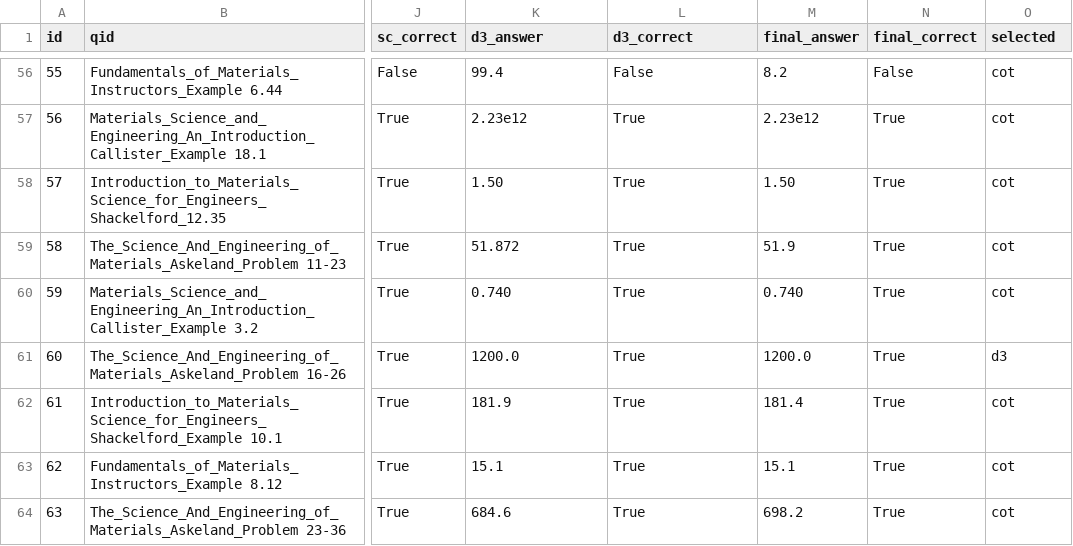
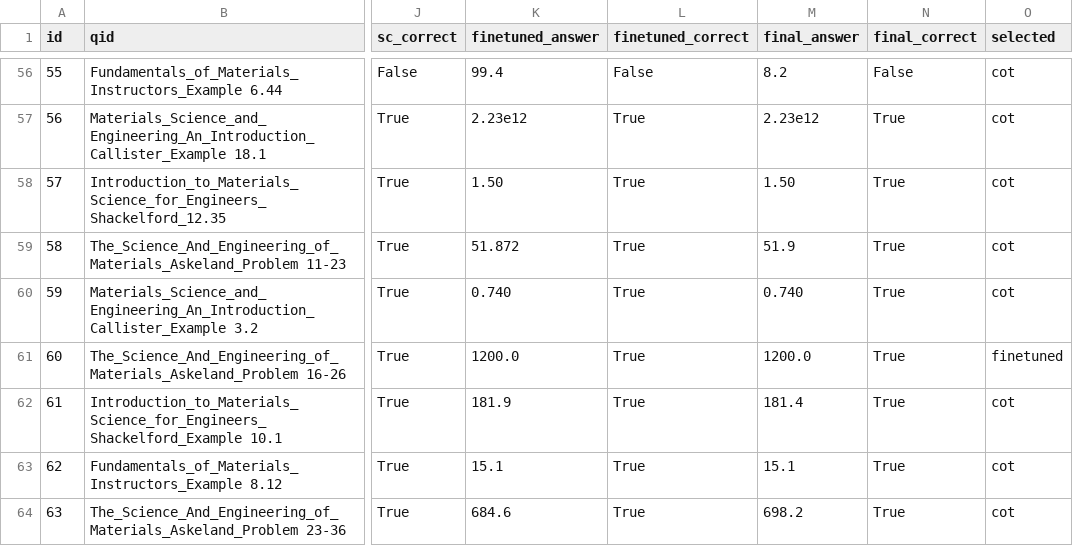
Before and after one commit to Remus-cloud/matscibench-qwen-reasoning, a CSV file: results/scores.csv, drawn as a sheet; only a part is shown, gaps mark what is left out; the diff covers the shown part only; the diff names each change by its address in the sheet, - before the commit and + after, or states it on an @@ line.

```diff
--- a/results/scores.csv
+++ b/results/scores.csv
-K1: d3_answer
+K1: finetuned_answer
-L1: d3_correct
+L1: finetuned_correct
-O61 (selected): d3
+O61 (selected): finetuned
```
Also changed, not shown: 23 edited cells elsewhere in this file, 14 other files.
